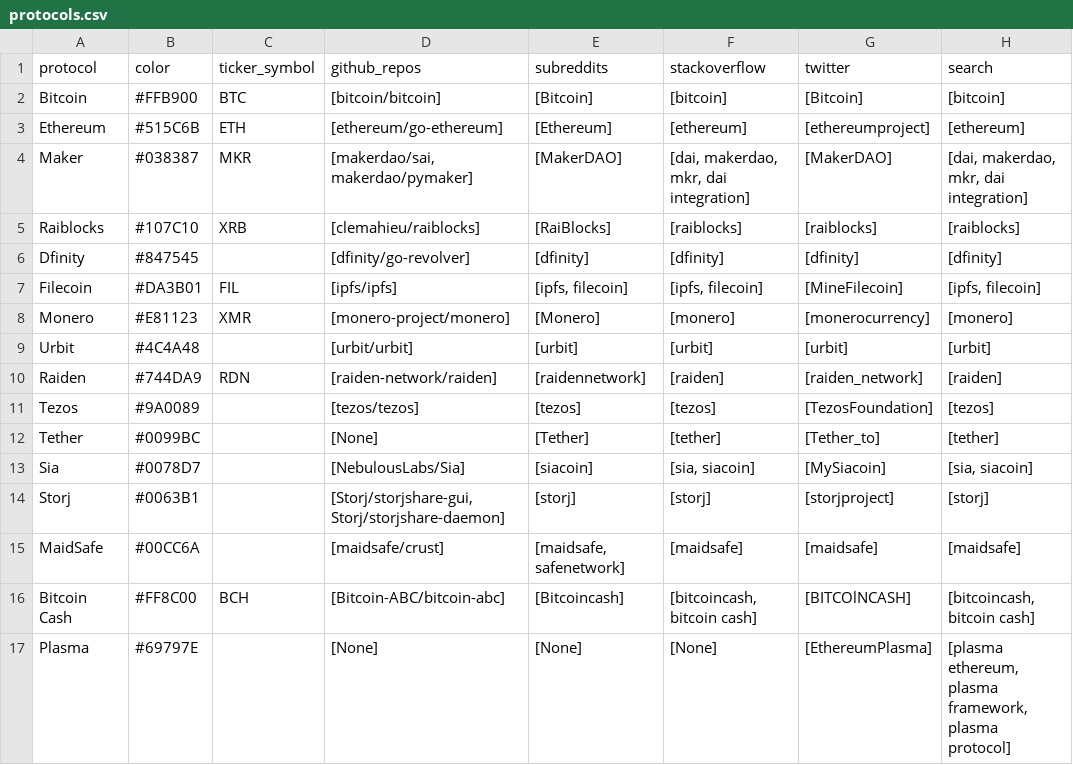
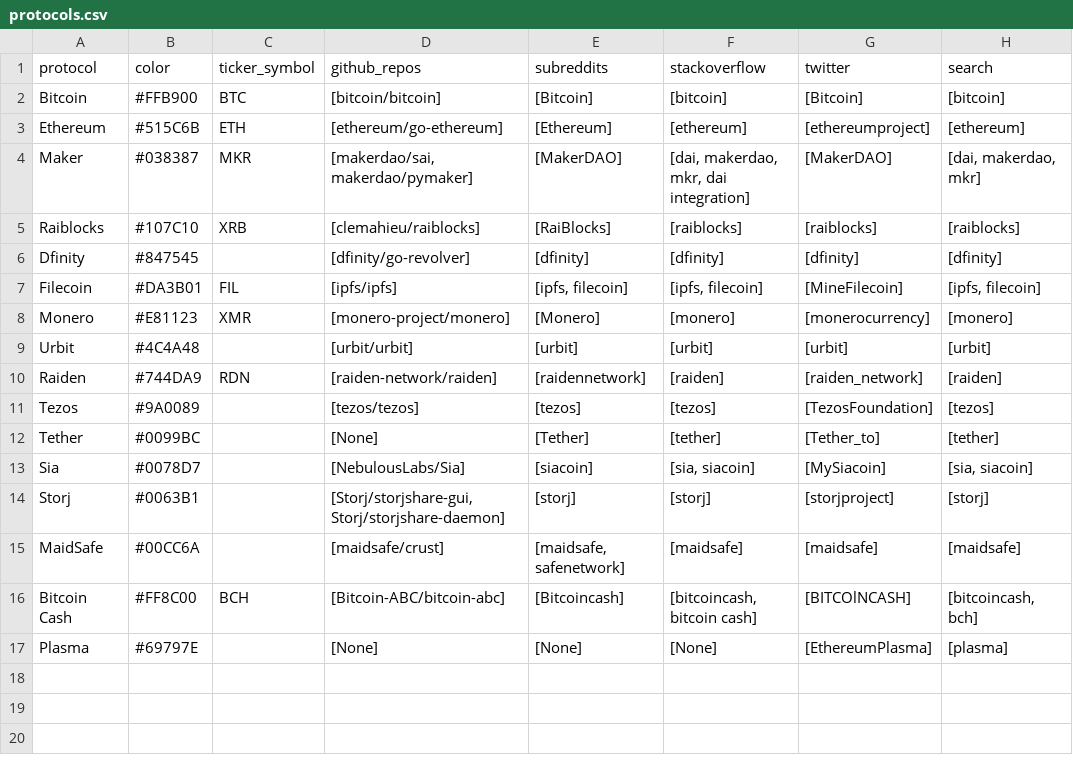
Before and after one commit to sierra073/aspie, a CSV file: data/input/protocols.csv, drawn as a sheet.

Commit message:
Update protocols.csv

```diff
--- a/data/input/protocols.csv
+++ b/data/input/protocols.csv
@@ -3,3 +3,3 @@ Bitcoin,#FFB900,BTC,[bitcoin/bitcoin],[Bitcoin],[bitcoin],[Bitcoin],[bitcoin]
 Ethereum,#515C6B,ETH,[ethereum/go-ethereum],[Ethereum],[ethereum],[ethereumproject],[ethereum]
-Maker,#038387,MKR,"[makerdao/sai, makerdao/pymaker]",[MakerDAO],"[dai, makerdao, mkr, dai integration]",[MakerDAO],"[dai, makerdao, mkr, dai integration]"
+Maker,#038387,MKR,"[makerdao/sai, makerdao/pymaker]",[MakerDAO],"[dai, makerdao, mkr, dai integration]",[MakerDAO],"[dai, makerdao, mkr]"
 Raiblocks,#107C10,XRB,[clemahieu/raiblocks],[RaiBlocks],[raiblocks],[raiblocks],[raiblocks]
@@ -15,3 +15,3 @@ Storj,#0063B1,,"[Storj/storjshare-gui, Storj/storjshare-daemon]",[storj],[storj]
 MaidSafe,#00CC6A,,[maidsafe/crust],"[maidsafe, safenetwork]",[maidsafe],[maidsafe],[maidsafe]
-Bitcoin Cash,#FF8C00,BCH,[Bitcoin-ABC/bitcoin-abc],[Bitcoincash],"[bitcoincash, bitcoin cash]",[BITCOlNCASH],"[bitcoincash, bitcoin cash]"
-Plasma,#69797E,,[None],[None],[None],[EthereumPlasma],"[plasma ethereum, plasma framework, plasma protocol]"
+Bitcoin Cash,#FF8C00,BCH,[Bitcoin-ABC/bitcoin-abc],[Bitcoincash],"[bitcoincash, bitcoin cash]",[BITCOlNCASH],"[bitcoincash, bch]"
+Plasma,#69797E,,[None],[None],[None],[EthereumPlasma],[plasma]
```
